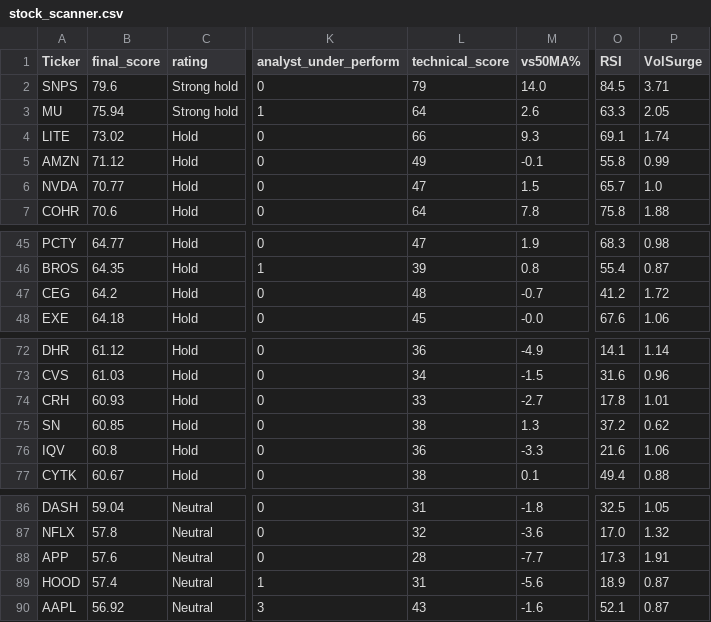
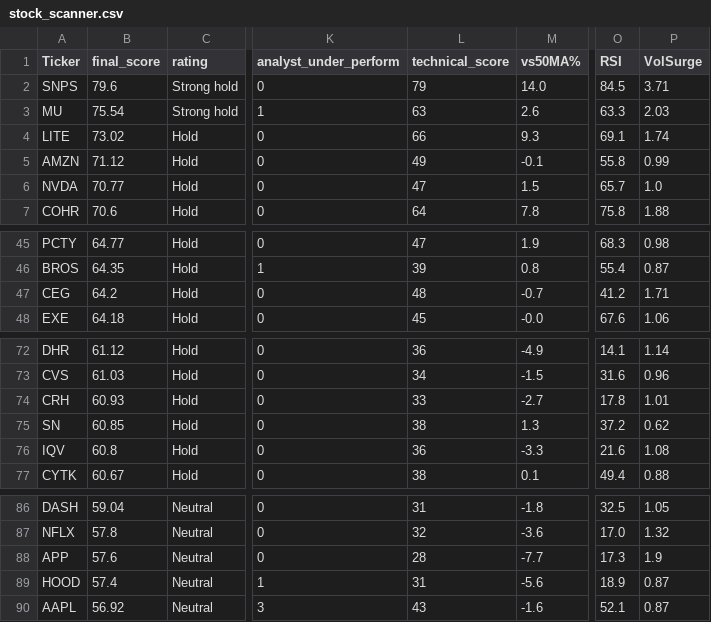
Before and after one commit to 1155125384/scanner_stock, a CSV file: stock_scanner.csv, drawn as a sheet; only a part is shown, gaps mark what is left out; the diff names each change by its address in the sheet, - before the commit and + after, or states it on an @@ line.

```diff
--- a/stock_scanner.csv
+++ b/stock_scanner.csv
-B3 (final_score): 75.94
+B3 (final_score): 75.54
-L3 (technical_score): 64
+L3 (technical_score): 63
-P3 (VolSurge): 2.05
+P3 (VolSurge): 2.03
-P47 (VolSurge): 1.72
+P47 (VolSurge): 1.71
-P76 (VolSurge): 1.06
+P76 (VolSurge): 1.08
-P88 (VolSurge): 1.91
+P88 (VolSurge): 1.9
```
